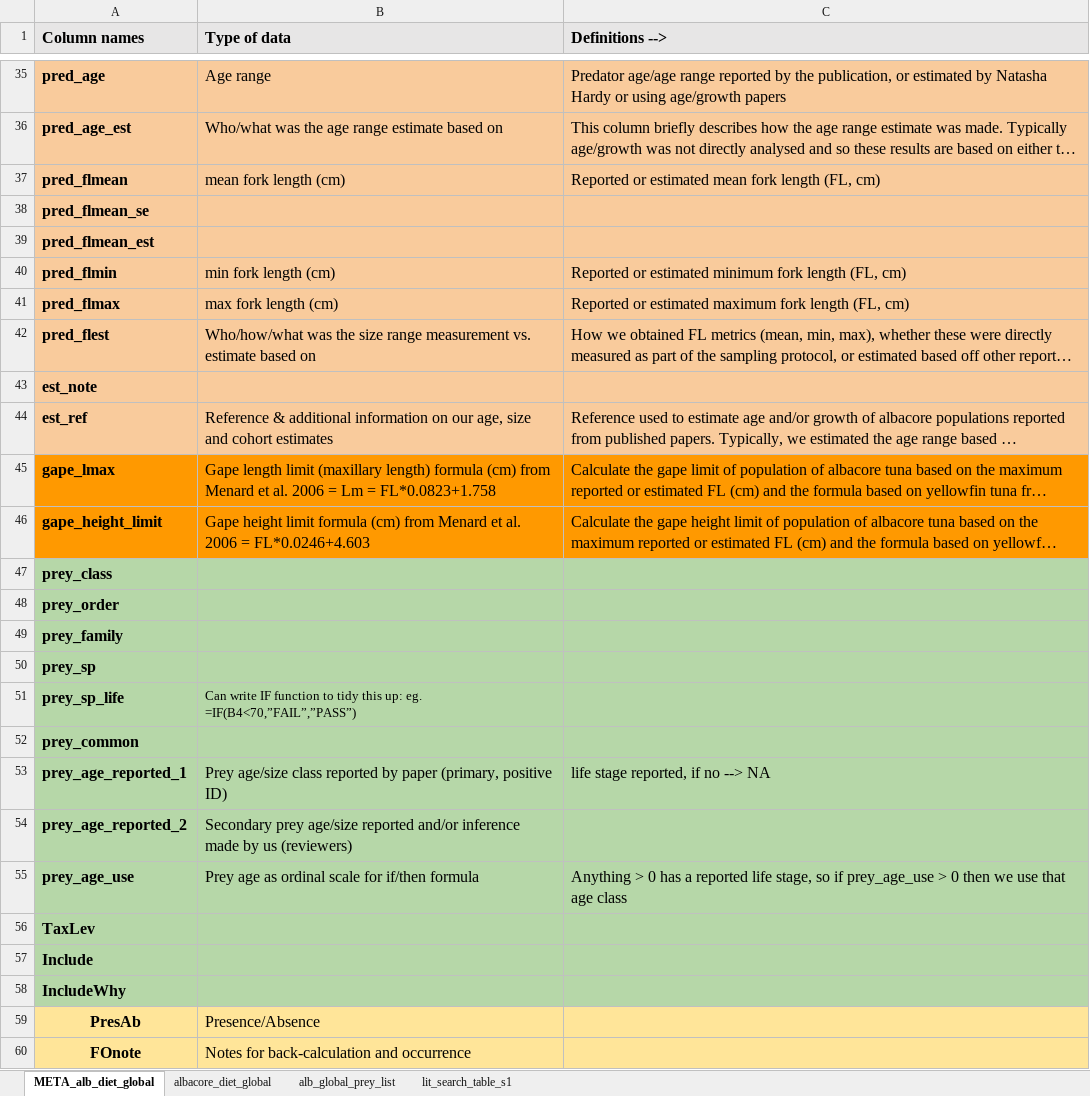
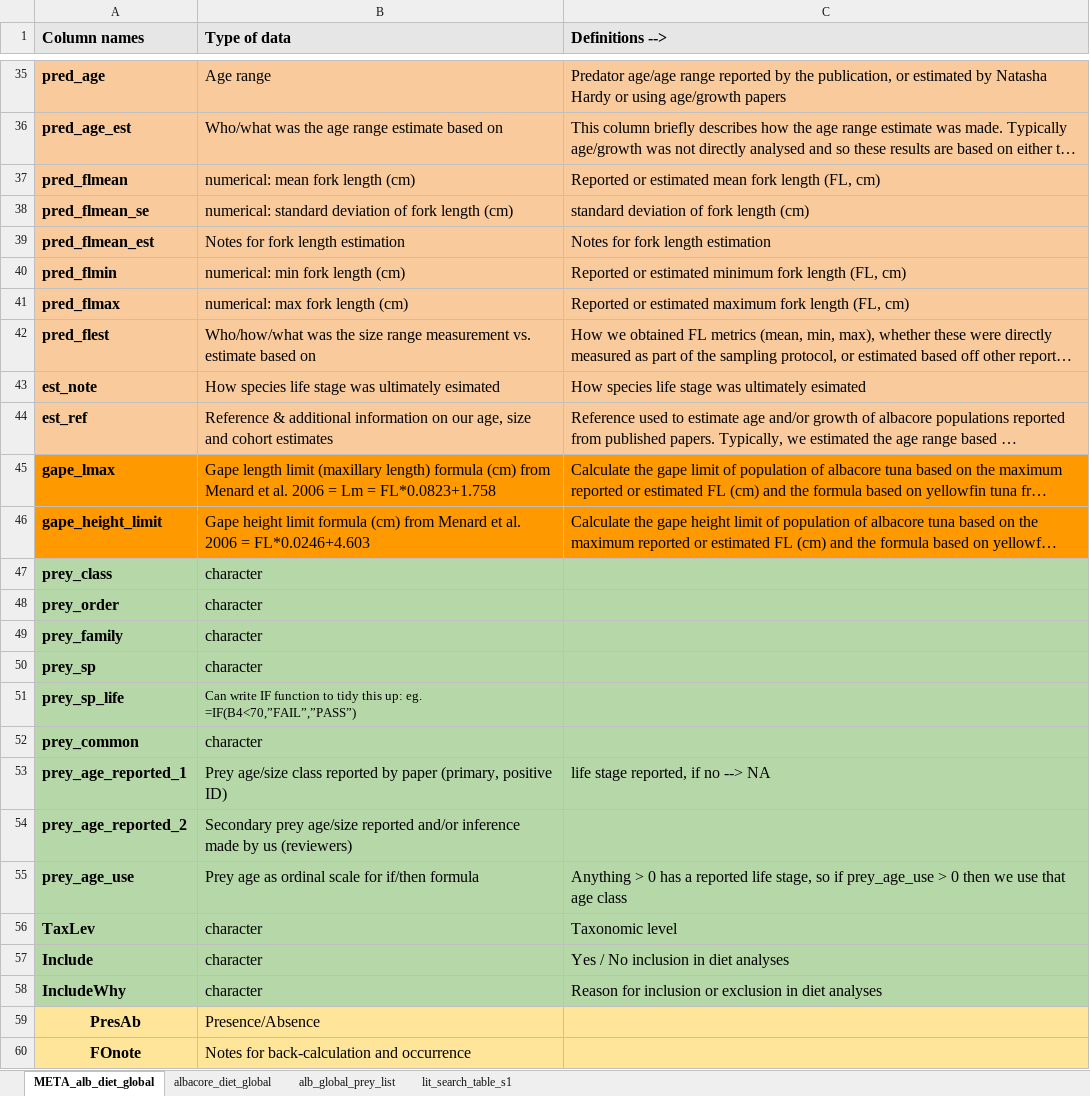
Before and after one commit to CHANGE-Lab/albacore-diet-global, an Excel workbook: data/1_input_data/albacore_diet_global.xlsx, sheet META_alb_diet_global, drawn as a sheet; only a part is shown, gaps mark what is left out; long unchanged cells end in …; values as stored, in another font and other column widths than the file's, no borders; the diff covers the shown part only; the diff names each change by its address in the sheet, - before the commit and + after, or states it on an @@ line.

```diff
--- a/data/1_input_data/albacore_diet_global.xlsx (sheet META_alb_diet_global)
+++ b/data/1_input_data/albacore_diet_global.xlsx (sheet META_alb_diet_global)
-B37 (Type of data): mean fork length (cm)
+B37 (Type of data): numerical: mean fork length (cm)
-B38 (Type of data): (empty)
+B38 (Type of data): numerical: standard deviation of fork length (cm)
-C38 (Definitions -->): (empty)
+C38 (Definitions -->): standard deviation of fork length (cm)
-B39 (Type of data): (empty)
+B39 (Type of data): Notes for fork length estimation
-C39 (Definitions -->): (empty)
+C39 (Definitions -->): Notes for fork length estimation
-B40 (Type of data): min fork length (cm)
+B40 (Type of data): numerical: min fork length (cm)
-B41 (Type of data): max fork length (cm)
+B41 (Type of data): numerical: max fork length (cm)
-B43 (Type of data): (empty)
+B43 (Type of data): How species life stage was ultimately esimated
-C43 (Definitions -->): (empty)
+C43 (Definitions -->): How species life stage was ultimately esimated
-B47:B50 (Type of data): (empty)
+B47:B50 (Type of data): character
-B52 (Type of data): (empty)
+B52 (Type of data): character
-B56:B58 (Type of data): (empty)
+B56:B58 (Type of data): character
-C56 (Definitions -->): (empty)
+C56 (Definitions -->): Taxonomic level
-C57 (Definitions -->): (empty)
+C57 (Definitions -->): Yes / No inclusion in diet analyses
-C58 (Definitions -->): (empty)
+C58 (Definitions -->): Reason for inclusion or exclusion in diet analyses
```
Also changed, not shown: 3 edited cells elsewhere in this sheet, data/1_input_data/prey_trait_db.xlsx, 46 other files.
